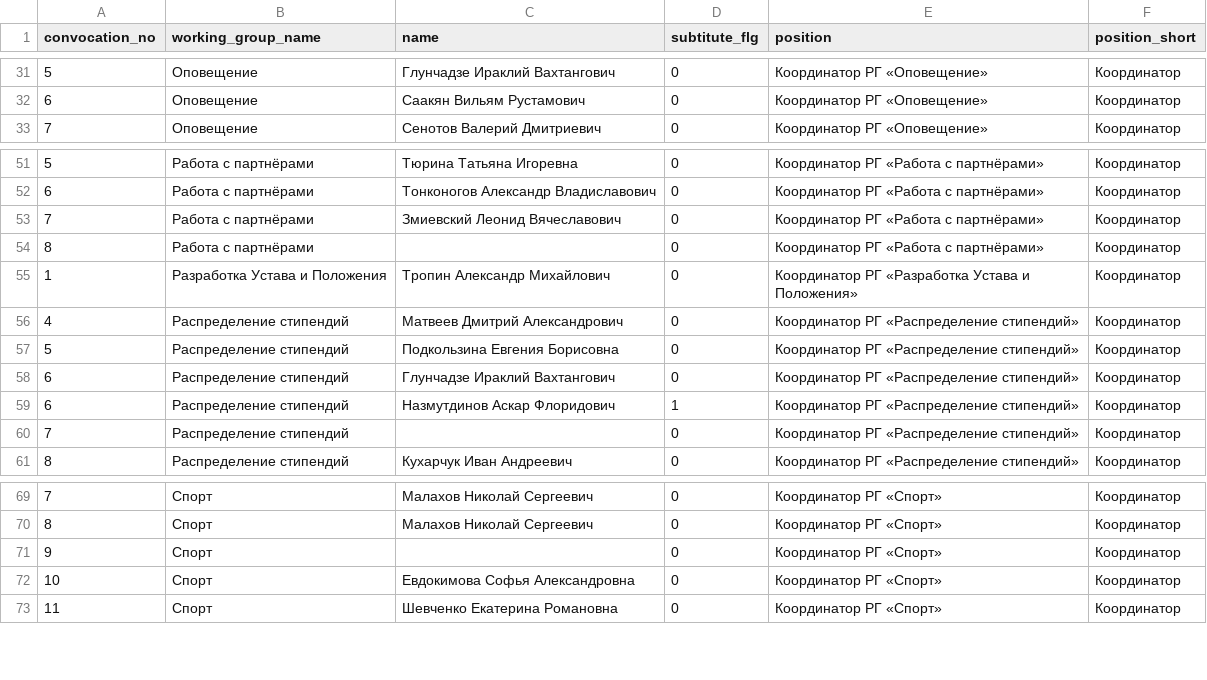
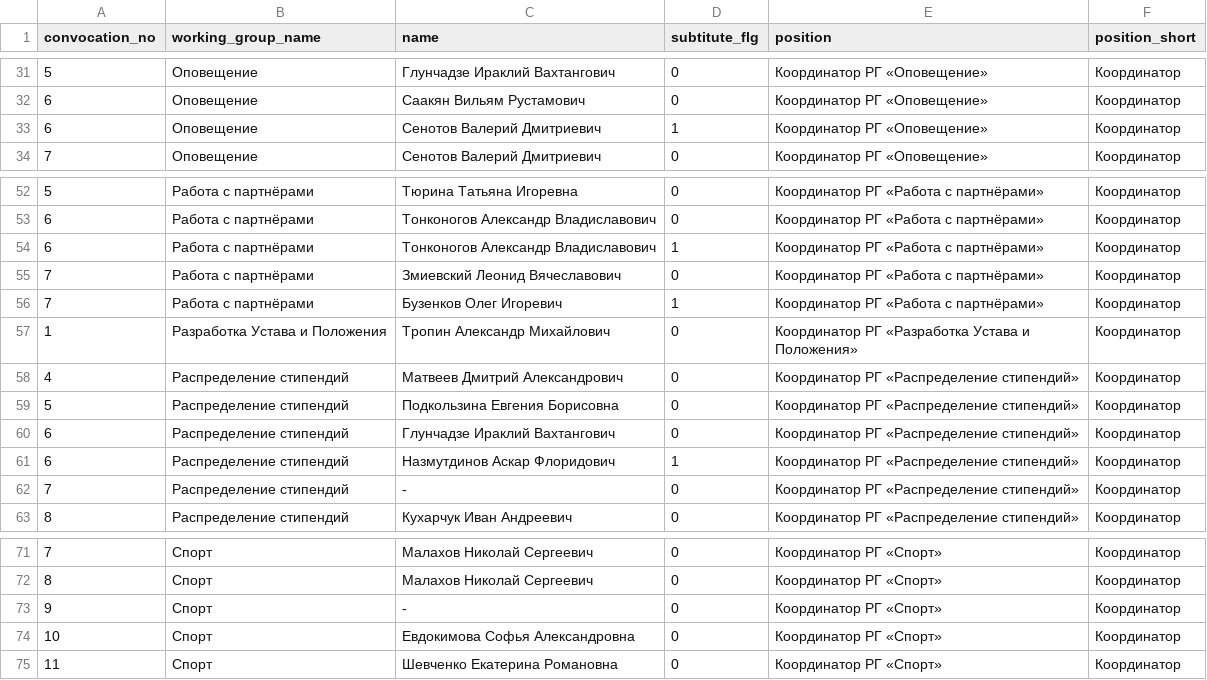
Before and after one commit to am-tropin/ssmm_database, a CSV file: elections: source to library/ssmm_coordinators_1_11.csv, drawn as a sheet; only a part is shown, gaps mark what is left out.

Commit message:
updated coordinators again

```diff
--- a/elections: source to library/ssmm_coordinators_1_11.csv
+++ b/elections: source to library/ssmm_coordinators_1_11.csv
@@ -32,2 +32,3 @@ convocation_no	working_group_name	name	subtitute_flg	position	position_short
 6	Оповещение	Саакян Вильям Рустамович	0	Координатор РГ «Оповещение»	Координатор
+6	Оповещение	Сенотов Валерий Дмитриевич	1	Координатор РГ «Оповещение»	Координатор
 7	Оповещение	Сенотов Валерий Дмитриевич	0	Координатор РГ «Оповещение»	Координатор
@@ -52,4 +53,5 @@ convocation_no	working_group_name	name	subtitute_flg	position	position_short
 6	Работа с партнёрами	Тонконогов Александр Владиславович	0	Координатор РГ «Работа с партнёрами»	Координатор
+6	Работа с партнёрами	Тонконогов Александр Владиславович	1	Координатор РГ «Работа с партнёрами»	Координатор
 7	Работа с партнёрами	Змиевский Леонид Вячеславович	0	Координатор РГ «Работа с партнёрами»	Координатор
-8	Работа с партнёрами		0	Координатор РГ «Работа с партнёрами»	Координатор
+7	Работа с партнёрами	Бузенков Олег Игоревич	1	Координатор РГ «Работа с партнёрами»	Координатор
 1	Разработка Устава и Положения	Тропин Александр Михайлович	0	Координатор РГ «Разработка Устава и Положения»	Координатор
@@ -59,3 +61,3 @@ convocation_no	working_group_name	name	subtitute_flg	position	position_short
 6	Распределение стипендий	Назмутдинов Аскар Флоридович	1	Координатор РГ «Распределение стипендий»	Координатор
-7	Распределение стипендий		0	Координатор РГ «Распределение стипендий»	Координатор
+7	Распределение стипендий	-	0	Координатор РГ «Распределение стипендий»	Координатор
 8	Распределение стипендий	Кухарчук Иван Андреевич	0	Координатор РГ «Распределение стипендий»	Координатор
@@ -70,3 +72,3 @@ convocation_no	working_group_name	name	subtitute_flg	position	position_short
 8	Спорт	Малахов Николай Сергеевич	0	Координатор РГ «Спорт»	Координатор
-9	Спорт		0	Координатор РГ «Спорт»	Координатор
+9	Спорт	-	0	Координатор РГ «Спорт»	Координатор
 10	Спорт	Евдокимова Софья Александровна	0	Координатор РГ «Спорт»	Координатор
```
Also changed, not shown: library: main/ssmm_coordinators_1_11.csv, 1 other file.
